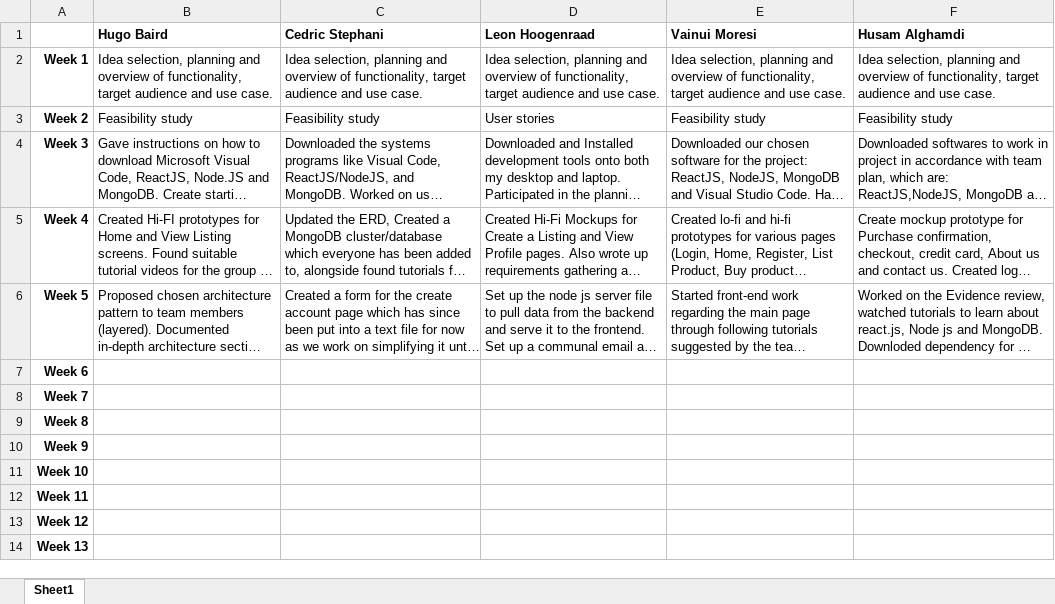
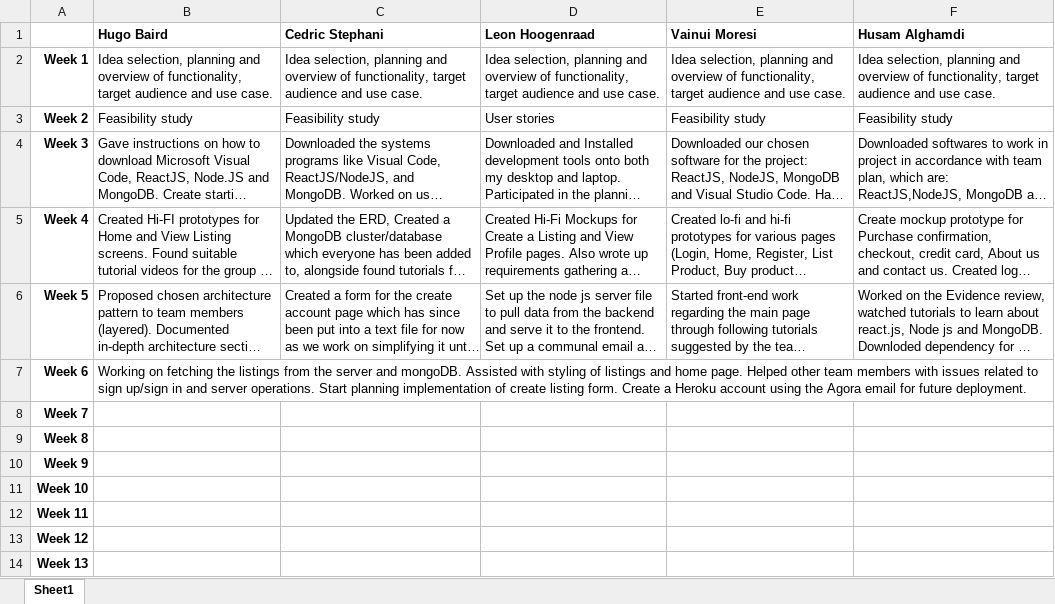
Before and after one commit to hugonzb/AGORA-Student-Marketplace, an Excel workbook: Agora Team Activity Log.xlsx, sheet Sheet1, drawn as a sheet; long unchanged cells end in …; values as stored, in another font and other column widths than the file's, no borders; the diff names each change by its address in the sheet, - before the commit and + after, or states it on an @@ line.

```diff
--- a/Agora Team Activity Log.xlsx (sheet Sheet1)
+++ b/Agora Team Activity Log.xlsx (sheet Sheet1)
-B7 (Hugo Baird): (empty)
+B7 (Hugo Baird): Working on fetching the listings from the server and mongoDB. Assisted with styling of listings and home page. Helped other team members with issues related to sign up/sign in and server operations. Start planning implementation of create listing form. Create a Heroku account using the Agora email for future deployment.
```
Also changed, not shown: 1 other file.
